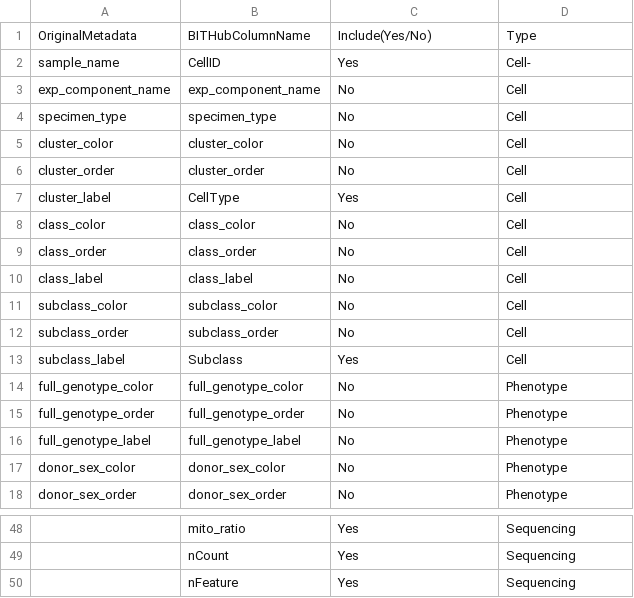
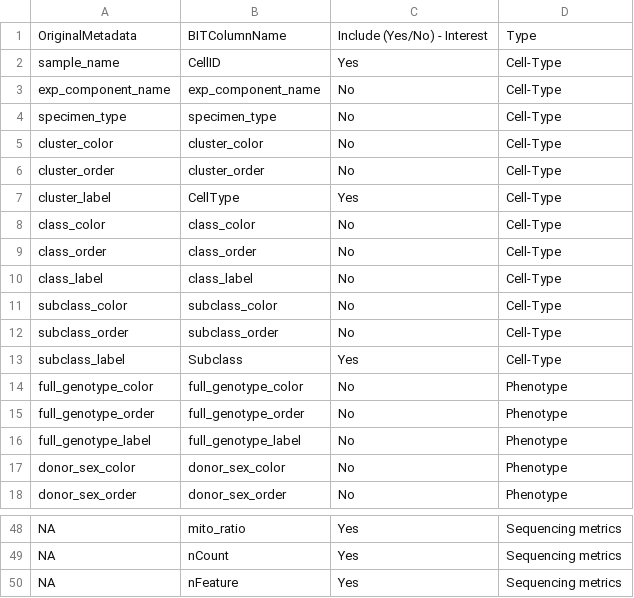
Before and after one commit to unawaz1996/BITHub-preprocessing, a CSV file: data/annotations/HCA-annot.csv, drawn as a sheet; only a part is shown, gaps mark what is left out; the diff covers the shown part only; the diff names each change by its address in the sheet, - before the commit and + after, or states it on an @@ line.

```diff
--- a/data/annotations/HCA-annot.csv
+++ b/data/annotations/HCA-annot.csv
-B1: BITHubColumnName
+B1: BITColumnName
-C1: Include(Yes/No)
+C1: Include (Yes/No) - Interest
-D2: Cell-
+D2: Cell-Type
-D3:D13: Cell
+D3:D13: Cell-Type
-A48:A50: (empty)
+A48:A50: NA
-D48:D50: Sequencing
+D48:D50: Sequencing metrics
```
Also changed, not shown: 24 edited cells elsewhere in this file, data/annotations/BrainSpan-metadata-annot.csv, data/annotations/Fantom5-metadata-annot.csv, 5 other files.
